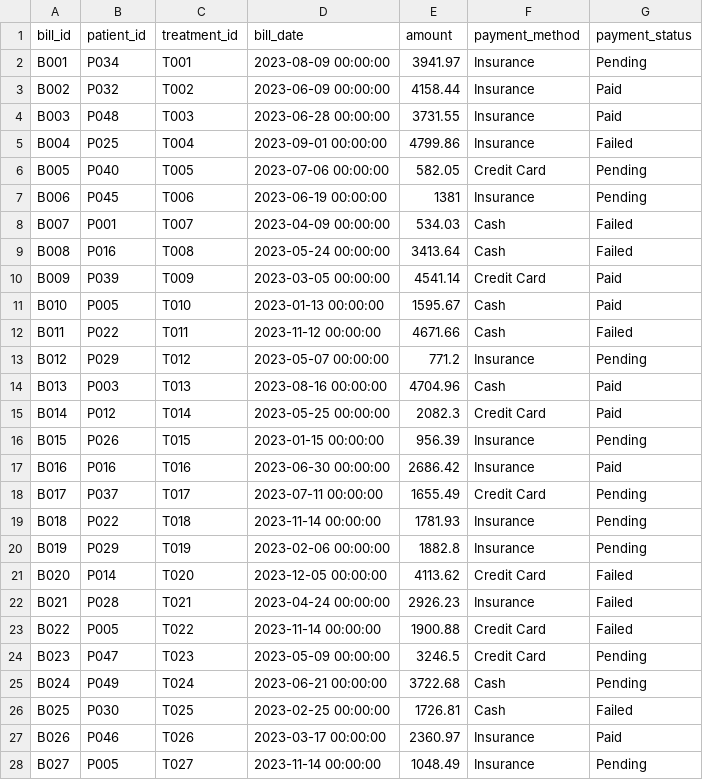
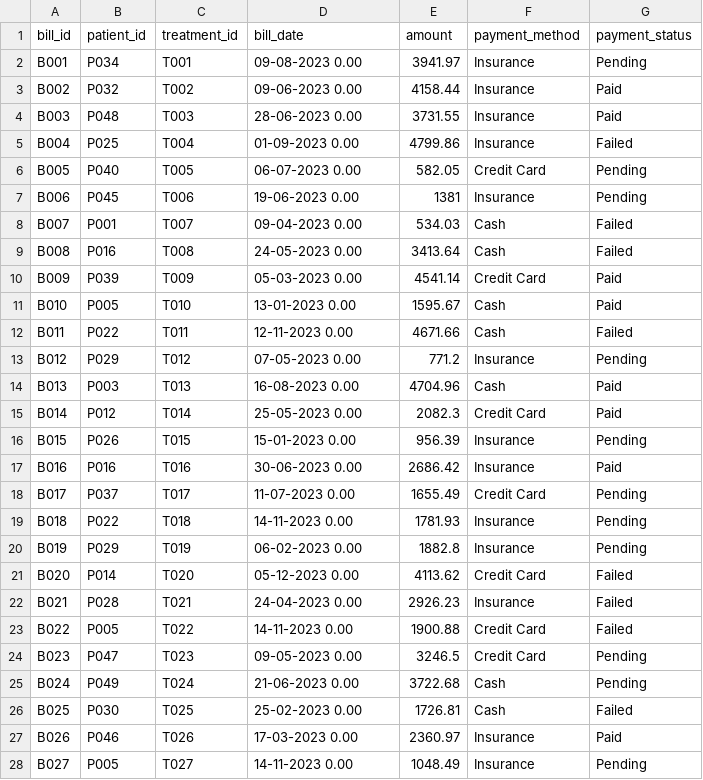
Before and after one commit to deveshpatwa/Free_Datasets, a CSV file: Projects/Power BI - Mysql - Hospital Data Model/billing.csv, drawn as a sheet; only a part is shown; the diff covers the shown part only.

```diff
--- a/Projects/Power BI - Mysql - Hospital Data Model/billing.csv
+++ b/Projects/Power BI - Mysql - Hospital Data Model/billing.csv
@@ -1,28 +1,28 @@
 bill_id,patient_id,treatment_id,bill_date,amount,payment_method,payment_status
-B001,P034,T001,2023-08-09 00:00:00,3941.97,Insurance,Pending
-B002,P032,T002,2023-06-09 00:00:00,4158.44,Insurance,Paid
-B003,P048,T003,2023-06-28 00:00:00,3731.55,Insurance,Paid
-B004,P025,T004,2023-09-01 00:00:00,4799.86,Insurance,Failed
-B005,P040,T005,2023-07-06 00:00:00,582.05,Credit Card,Pending
-B006,P045,T006,2023-06-19 00:00:00,1381,Insurance,Pending
-B007,P001,T007,2023-04-09 00:00:00,534.03,Cash,Failed
-B008,P016,T008,2023-05-24 00:00:00,3413.64,Cash,Failed
-B009,P039,T009,2023-03-05 00:00:00,4541.14,Credit Card,Paid
-B010,P005,T010,2023-01-13 00:00:00,1595.67,Cash,Paid
-B011,P022,T011,2023-11-12 00:00:00,4671.66,Cash,Failed
-B012,P029,T012,2023-05-07 00:00:00,771.2,Insurance,Pending
-B013,P003,T013,2023-08-16 00:00:00,4704.96,Cash,Paid
-B014,P012,T014,2023-05-25 00:00:00,2082.3,Credit Card,Paid
-B015,P026,T015,2023-01-15 00:00:00,956.39,Insurance,Pending
-B016,P016,T016,2023-06-30 00:00:00,2686.42,Insurance,Paid
-B017,P037,T017,2023-07-11 00:00:00,1655.49,Credit Card,Pending
-B018,P022,T018,2023-11-14 00:00:00,1781.93,Insurance,Pending
-B019,P029,T019,2023-02-06 00:00:00,1882.8,Insurance,Pending
-B020,P014,T020,2023-12-05 00:00:00,4113.62,Credit Card,Failed
-B021,P028,T021,2023-04-24 00:00:00,2926.23,Insurance,Failed
-B022,P005,T022,2023-11-14 00:00:00,1900.88,Credit Card,Failed
-B023,P047,T023,2023-05-09 00:00:00,3246.5,Credit Card,Pending
-B024,P049,T024,2023-06-21 00:00:00,3722.68,Cash,Pending
-B025,P030,T025,2023-02-25 00:00:00,1726.81,Cash,Failed
-B026,P046,T026,2023-03-17 00:00:00,2360.97,Insurance,Paid
-B027,P005,T027,2023-11-14 00:00:00,1048.49,Insurance,Pending
+B001,P034,T001,09-08-2023 0.00,3941.97,Insurance,Pending
+B002,P032,T002,09-06-2023 0.00,4158.44,Insurance,Paid
+B003,P048,T003,28-06-2023 0.00,3731.55,Insurance,Paid
+B004,P025,T004,01-09-2023 0.00,4799.86,Insurance,Failed
+B005,P040,T005,06-07-2023 0.00,582.05,Credit Card,Pending
+B006,P045,T006,19-06-2023 0.00,1381,Insurance,Pending
+B007,P001,T007,09-04-2023 0.00,534.03,Cash,Failed
+B008,P016,T008,24-05-2023 0.00,3413.64,Cash,Failed
+B009,P039,T009,05-03-2023 0.00,4541.14,Credit Card,Paid
+B010,P005,T010,13-01-2023 0.00,1595.67,Cash,Paid
+B011,P022,T011,12-11-2023 0.00,4671.66,Cash,Failed
+B012,P029,T012,07-05-2023 0.00,771.2,Insurance,Pending
+B013,P003,T013,16-08-2023 0.00,4704.96,Cash,Paid
+B014,P012,T014,25-05-2023 0.00,2082.3,Credit Card,Paid
+B015,P026,T015,15-01-2023 0.00,956.39,Insurance,Pending
+B016,P016,T016,30-06-2023 0.00,2686.42,Insurance,Paid
+B017,P037,T017,11-07-2023 0.00,1655.49,Credit Card,Pending
+B018,P022,T018,14-11-2023 0.00,1781.93,Insurance,Pending
+B019,P029,T019,06-02-2023 0.00,1882.8,Insurance,Pending
+B020,P014,T020,05-12-2023 0.00,4113.62,Credit Card,Failed
+B021,P028,T021,24-04-2023 0.00,2926.23,Insurance,Failed
+B022,P005,T022,14-11-2023 0.00,1900.88,Credit Card,Failed
+B023,P047,T023,09-05-2023 0.00,3246.5,Credit Card,Pending
+B024,P049,T024,21-06-2023 0.00,3722.68,Cash,Pending
+B025,P030,T025,25-02-2023 0.00,1726.81,Cash,Failed
+B026,P046,T026,17-03-2023 0.00,2360.97,Insurance,Paid
+B027,P005,T027,14-11-2023 0.00,1048.49,Insurance,Pending
```
Also changed, not shown: 173 edited cells elsewhere in this file, Projects/Power BI - Mysql - Hospital Data Model/appointments.csv, Projects/Power BI - Mysql - Hospital Data Model/doctors.csv, 6 other files.
